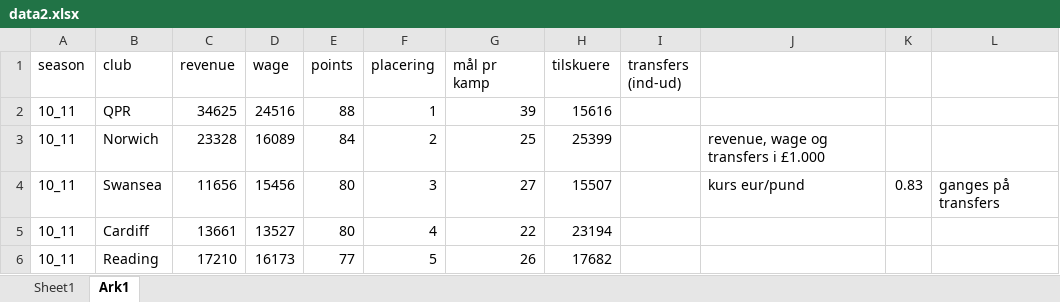
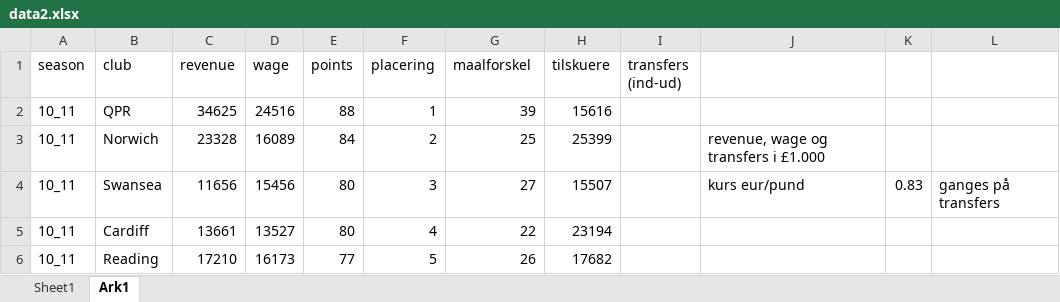
Before and after one commit to Thisen22/bachelor, an Excel workbook: data2.xlsx, sheet Ark1, drawn as a sheet; only a part is shown; values as stored, in another font and other column widths than the file's, no borders; table styles not drawn; the diff names each change by its address in the sheet, - before the commit and + after, or states it on an @@ line.

Commit message:
rettelse

```diff
--- a/data2.xlsx (sheet Ark1)
+++ b/data2.xlsx (sheet Ark1)
-G1: mål pr kamp
+G1: maalforskel
```
